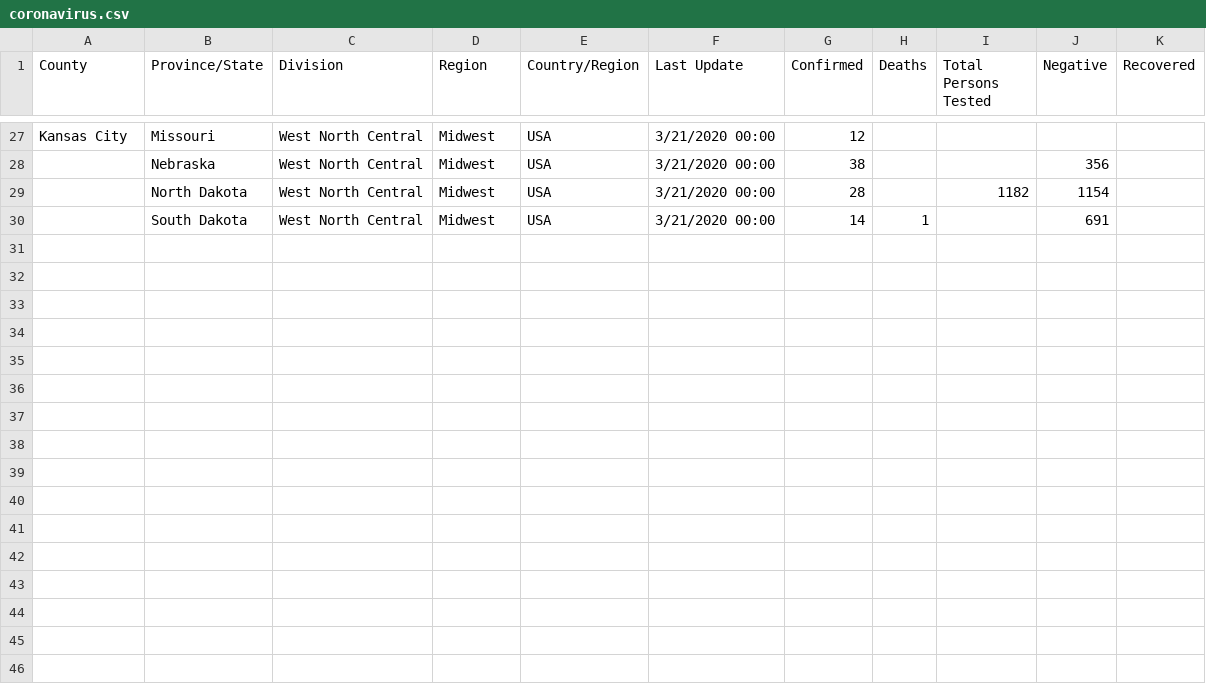
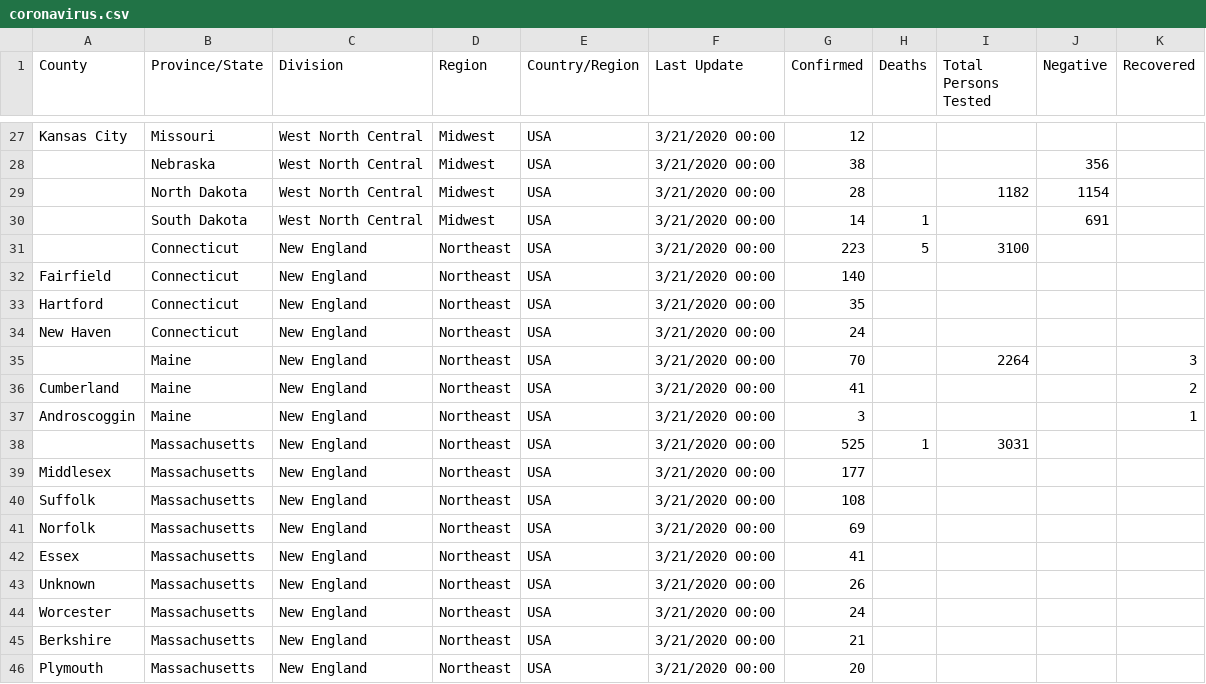
Before and after one commit to stangeorge/coronavirus, a CSV file: coronavirus.csv, drawn as a sheet; only a part is shown, gaps mark what is left out; the diff names each change by its address in the sheet, - before the commit and + after, or states it on an @@ line.

Commit message:
Connecticut, Maine, Massachusetts

```diff
--- a/coronavirus.csv
+++ b/coronavirus.csv
+row 31:  | Connecticut | New England | Northeast | USA | 3/21/2020 00:00 | 223 | 5 | 3100
+row 32: Fairfield | Connecticut | New England | Northeast | USA | 3/21/2020 00:00 | 140
+row 33: Hartford | Connecticut | New England | Northeast | USA | 3/21/2020 00:00 | 35
+row 34: New Haven | Connecticut | New England | Northeast | USA | 3/21/2020 00:00 | 24
+row 35:  | Maine | New England | Northeast | USA | 3/21/2020 00:00 | 70 |  | 2264 |  | 3
+row 36: Cumberland | Maine | New England | Northeast | USA | 3/21/2020 00:00 | 41 |  |  |  | 2
+row 37: Androscoggin | Maine | New England | Northeast | USA | 3/21/2020 00:00 | 3 |  |  |  | 1
+row 38:  | Massachusetts | New England | Northeast | USA | 3/21/2020 00:00 | 525 | 1 | 3031
+row 39: Middlesex | Massachusetts | New England | Northeast | USA | 3/21/2020 00:00 | 177
+row 40: Suffolk | Massachusetts | New England | Northeast | USA | 3/21/2020 00:00 | 108
+row 41: Norfolk | Massachusetts | New England | Northeast | USA | 3/21/2020 00:00 | 69
+row 42: Essex | Massachusetts | New England | Northeast | USA | 3/21/2020 00:00 | 41
+row 43: Unknown | Massachusetts | New England | Northeast | USA | 3/21/2020 00:00 | 26
+row 44: Worcester | Massachusetts | New England | Northeast | USA | 3/21/2020 00:00 | 24
+row 45: Berkshire | Massachusetts | New England | Northeast | USA | 3/21/2020 00:00 | 21
+row 46: Plymouth | Massachusetts | New England | Northeast | USA | 3/21/2020 00:00 | 20
```
